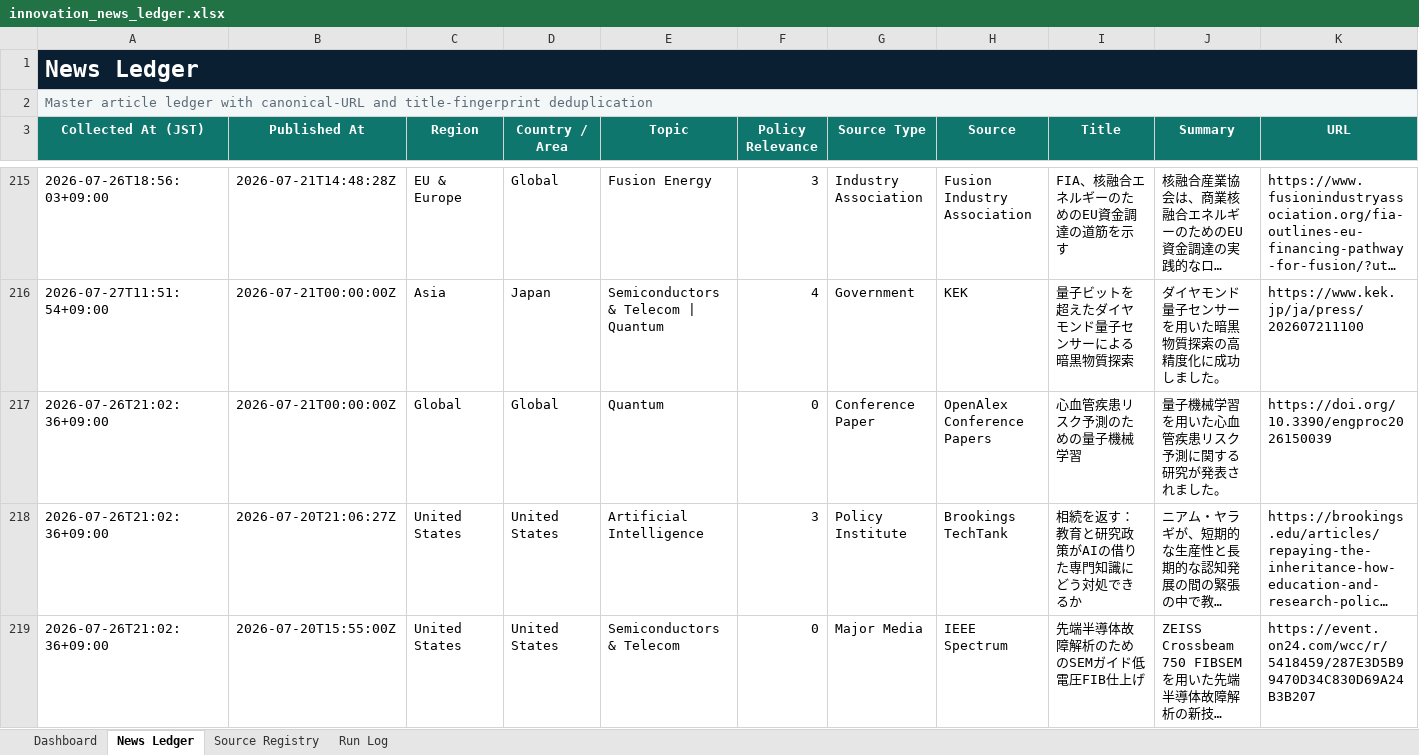
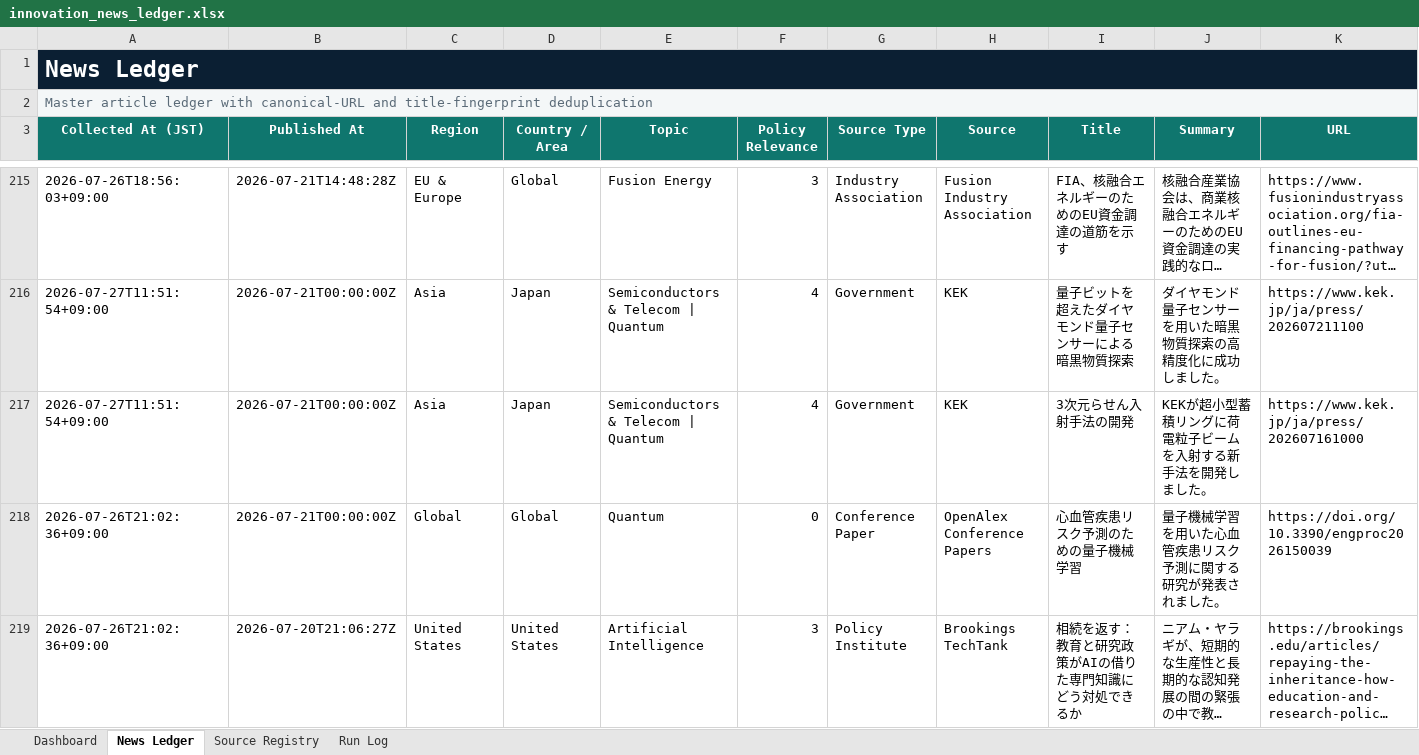
Before and after one commit to yagiharuka/innovation-news, an Excel workbook: docs/innovation_news_ledger.xlsx, sheet News Ledger, drawn as a sheet; only a part is shown, gaps mark what is left out; the shorter side is filled out with more unchanged rows; long unchanged cells end in …; values as stored, in another font and other column widths than the file's, no borders; conditional formats and table styles not drawn; rows hold the shown columns only; the diff covers the shown part only; the diff names each change by its address in the sheet, - before the commit and + after, or states it on an @@ line.

```diff
--- a/docs/innovation_news_ledger.xlsx (sheet News Ledger)
+++ b/docs/innovation_news_ledger.xlsx (sheet News Ledger)
+row 217: 2026-07-27T11:51:54+09:00 | 2026-07-21T00:00:00Z | Asia | Japan | Semiconductors & Telecom | Quantum | 4 | Government | KEK | 3次元らせん入射手法の開発 | KEKが超小型蓄積リングに荷電粒子ビームを入射する新手法を開発しました。 | https://www.kek.jp/ja/press/202607161000
```
Also changed, not shown: 1 added row elsewhere in this sheet, sheet Run Log, sheet Dashboard, 5 other files.
